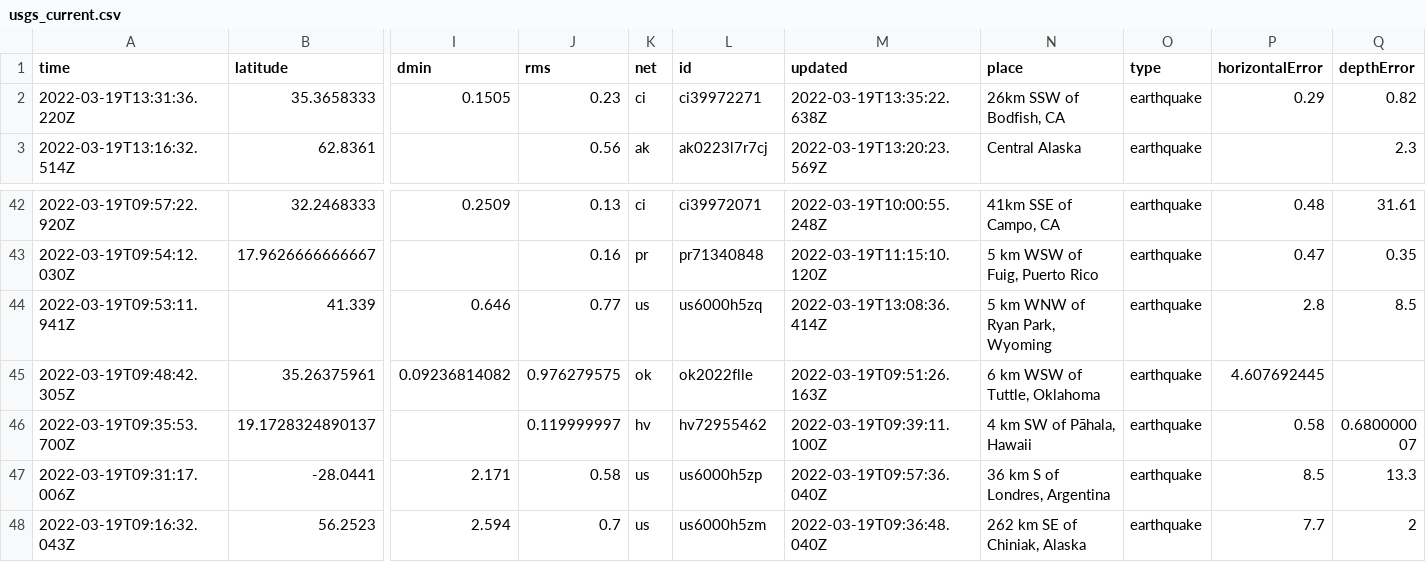
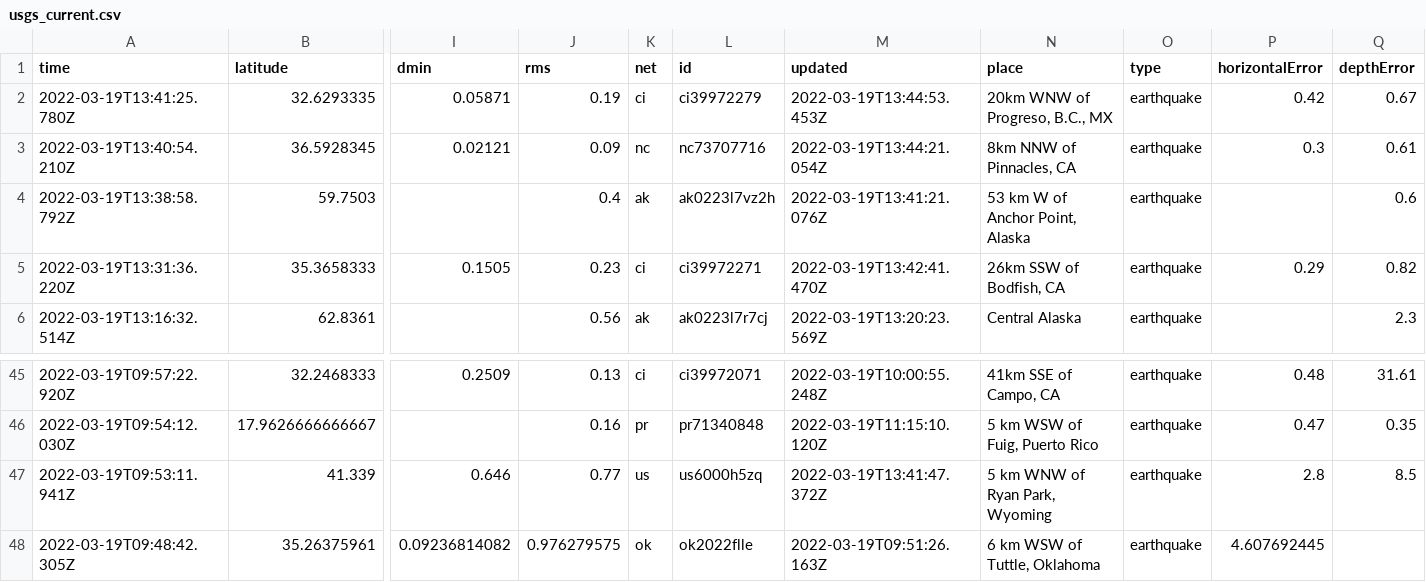
Before and after one commit to kmaepetrin/nicar22-github-actions, a CSV file: usgs_current.csv, drawn as a sheet; only a part is shown, gaps mark what is left out; the shorter side is filled out with more unchanged rows; addresses are those after the commit; rows hold the shown columns only; the diff names each change by its address in the sheet, - before the commit and + after, or states it on an @@ line.

```diff
--- a/usgs_current.csv
+++ b/usgs_current.csv
+row 2: 2022-03-19T13:41:25.780Z | 32.6293335 | 0.05871 | 0.19 | ci | ci39972279 | 2022-03-19T13:44:53.453Z | 20km WNW of Progreso, B.C., MX | earthquake | 0.42 | 0.67
+row 3: 2022-03-19T13:40:54.210Z | 36.5928345 | 0.02121 | 0.09 | nc | nc73707716 | 2022-03-19T13:44:21.054Z | 8km NNW of Pinnacles, CA | earthquake | 0.3 | 0.61
+row 4: 2022-03-19T13:38:58.792Z | 59.7503 |  | 0.4 | ak | ak0223l7vz2h | 2022-03-19T13:41:21.076Z | 53 km W of Anchor Point, Alaska | earthquake |  | 0.6
-M5 (updated): 2022-03-19T13:35:22.638Z
+M5 (updated): 2022-03-19T13:42:41.470Z
-M47 (updated): 2022-03-19T13:08:36.414Z
+M47 (updated): 2022-03-19T13:41:47.372Z
```
Also changed, not shown: usgs_main.csv.
